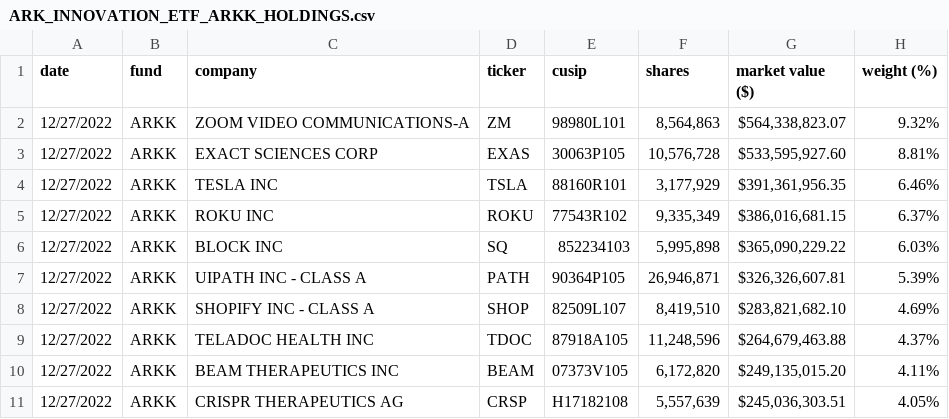
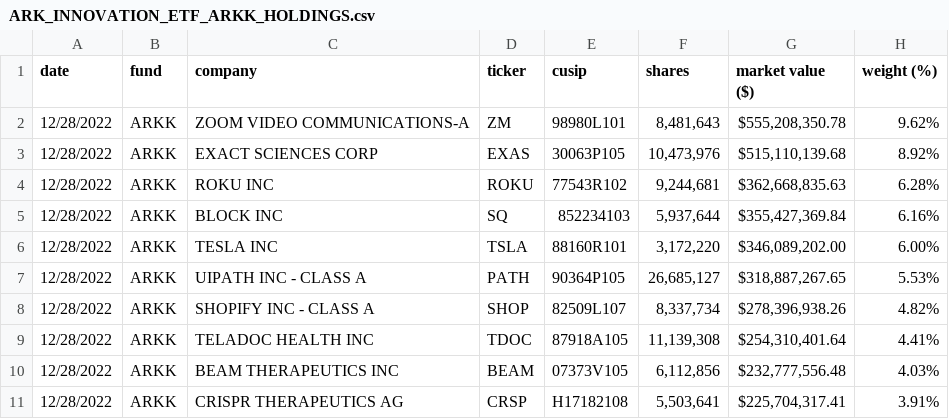
Before and after one commit to tsekityam/ark-funds-flat-data, a CSV file: raw/ARK_INNOVATION_ETF_ARKK_HOLDINGS.csv, drawn as a sheet; only a part is shown; the diff covers the shown part only.

Commit message:
Flat: latest data (2022-12-29T00:20:37.769Z) {   "date": "2022-12-29T00:20:37.769Z",   "files": [     {       "name": "ARK_INNOVATION_ETF_ARKK_HOLDINGS.csv",       "deltaBytes": -3,       "source": "https://ark-funds.com/wp-content/uploads/funds-etf-csv/ARK_INNOVATION_ETF_ARKK_HOLDINGS.csv"     },     {       "name": "raw/ARK_INNOVATION_ETF_ARKK_HOLDINGS.csv",       "deltaBytes": -3,       "source": "https://ark-funds.com/wp-content/uploads/funds-etf-csv/ARK_INNOVATION_ETF_ARKK_HOLDINGS.csv"     }   ] }

```diff
--- a/raw/ARK_INNOVATION_ETF_ARKK_HOLDINGS.csv
+++ b/raw/ARK_INNOVATION_ETF_ARKK_HOLDINGS.csv
@@ -1,11 +1,11 @@
 date,fund,company,ticker,cusip,shares,"market value ($)","weight (%)"
-12/27/2022,ARKK,"ZOOM VIDEO COMMUNICATIONS-A",ZM,98980L101,"8,564,863","$564,338,823.07",9.32%
-12/27/2022,ARKK,"EXACT SCIENCES CORP",EXAS,30063P105,"10,576,728","$533,595,927.60",8.81%
-12/27/2022,ARKK,"TESLA INC",TSLA,88160R101,"3,177,929","$391,361,956.35",6.46%
-12/27/2022,ARKK,"ROKU INC",ROKU,77543R102,"9,335,349","$386,016,681.15",6.37%
-12/27/2022,ARKK,"BLOCK INC",SQ,852234103,"5,995,898","$365,090,229.22",6.03%
-12/27/2022,ARKK,"UIPATH INC - CLASS A",PATH,90364P105,"26,946,871","$326,326,607.81",5.39%
-12/27/2022,ARKK,"SHOPIFY INC - CLASS A",SHOP,82509L107,"8,419,510","$283,821,682.10",4.69%
-12/27/2022,ARKK,"TELADOC HEALTH INC",TDOC,87918A105,"11,248,596","$264,679,463.88",4.37%
-12/27/2022,ARKK,"BEAM THERAPEUTICS INC",BEAM,07373V105,"6,172,820","$249,135,015.20",4.11%
-12/27/2022,ARKK,"CRISPR THERAPEUTICS AG",CRSP,H17182108,"5,557,639","$245,036,303.51",4.05%
+12/28/2022,ARKK,"ZOOM VIDEO COMMUNICATIONS-A",ZM,98980L101,"8,481,643","$555,208,350.78",9.62%
+12/28/2022,ARKK,"EXACT SCIENCES CORP",EXAS,30063P105,"10,473,976","$515,110,139.68",8.92%
+12/28/2022,ARKK,"ROKU INC",ROKU,77543R102,"9,244,681","$362,668,835.63",6.28%
+12/28/2022,ARKK,"BLOCK INC",SQ,852234103,"5,937,644","$355,427,369.84",6.16%
+12/28/2022,ARKK,"TESLA INC",TSLA,88160R101,"3,172,220","$346,089,202.00",6.00%
+12/28/2022,ARKK,"UIPATH INC - CLASS A",PATH,90364P105,"26,685,127","$318,887,267.65",5.53%
+12/28/2022,ARKK,"SHOPIFY INC - CLASS A",SHOP,82509L107,"8,337,734","$278,396,938.26",4.82%
+12/28/2022,ARKK,"TELADOC HEALTH INC",TDOC,87918A105,"11,139,308","$254,310,401.64",4.41%
+12/28/2022,ARKK,"BEAM THERAPEUTICS INC",BEAM,07373V105,"6,112,856","$232,777,556.48",4.03%
+12/28/2022,ARKK,"CRISPR THERAPEUTICS AG",CRSP,H17182108,"5,503,641","$225,704,317.41",3.91%
```
Also changed, not shown: 1 added row, 1 removed row and 78 edited cells elsewhere in this file, ARK_INNOVATION_ETF_ARKK_HOLDINGS.csv.
